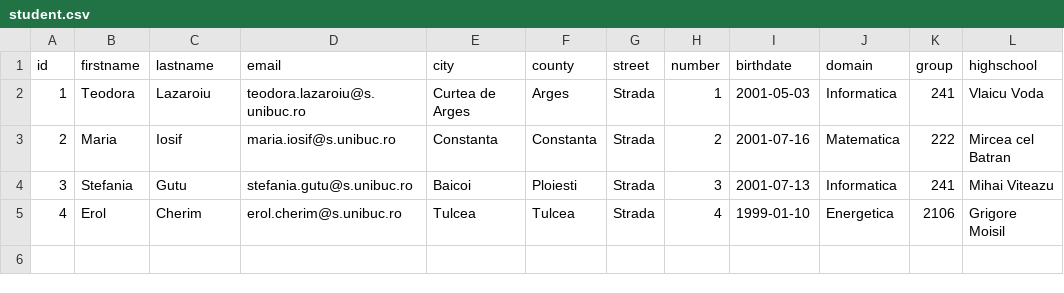
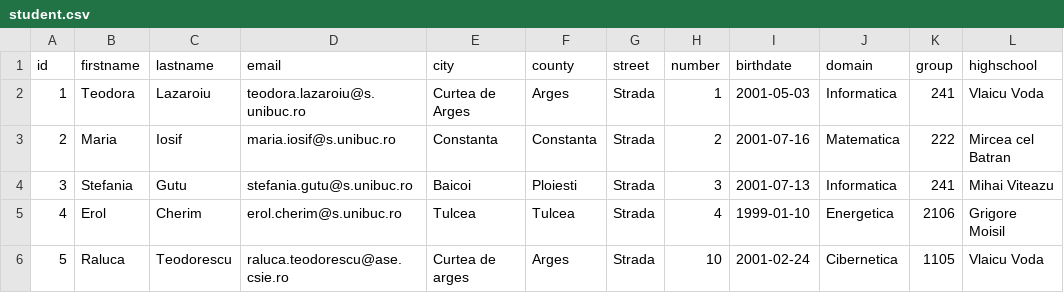
Before and after one commit to TeodoraLazaroiu/PAO-Project, a CSV file: src/main/java/com/company/files/student.csv, drawn as a sheet; the diff names each change by its address in the sheet, - before the commit and + after, or states it on an @@ line.

```diff
--- a/src/main/java/com/company/files/student.csv
+++ b/src/main/java/com/company/files/student.csv
+row 6: 5 | Raluca | Teodorescu | raluca.teodorescu@ase.csie.ro | Curtea de arges | Arges | Strada | 10 | 2001-02-24 | Cibernetica | 1105 | Vlaicu Voda
```
Also changed, not shown: 32 other files.
